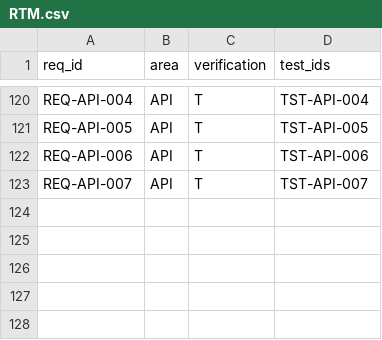
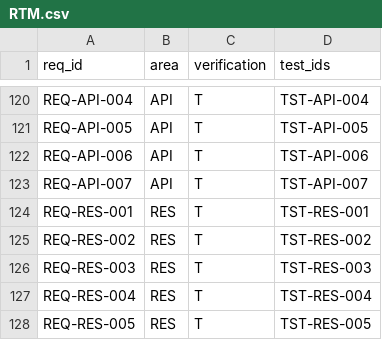
Before and after one commit to prof-faustus/overlay-broadcast, a CSV file: docs/RTM.csv, drawn as a sheet; only a part is shown, gaps mark what is left out.

```diff
--- a/docs/RTM.csv
+++ b/docs/RTM.csv
@@ -123 +123,6 @@ REQ-API-006,API,T,TST-API-006
 REQ-API-007,API,T,TST-API-007
+REQ-RES-001,RES,T,TST-RES-001
+REQ-RES-002,RES,T,TST-RES-002
+REQ-RES-003,RES,T,TST-RES-003
+REQ-RES-004,RES,T,TST-RES-004
+REQ-RES-005,RES,T,TST-RES-005
```
Also changed, not shown: 11 other files.
